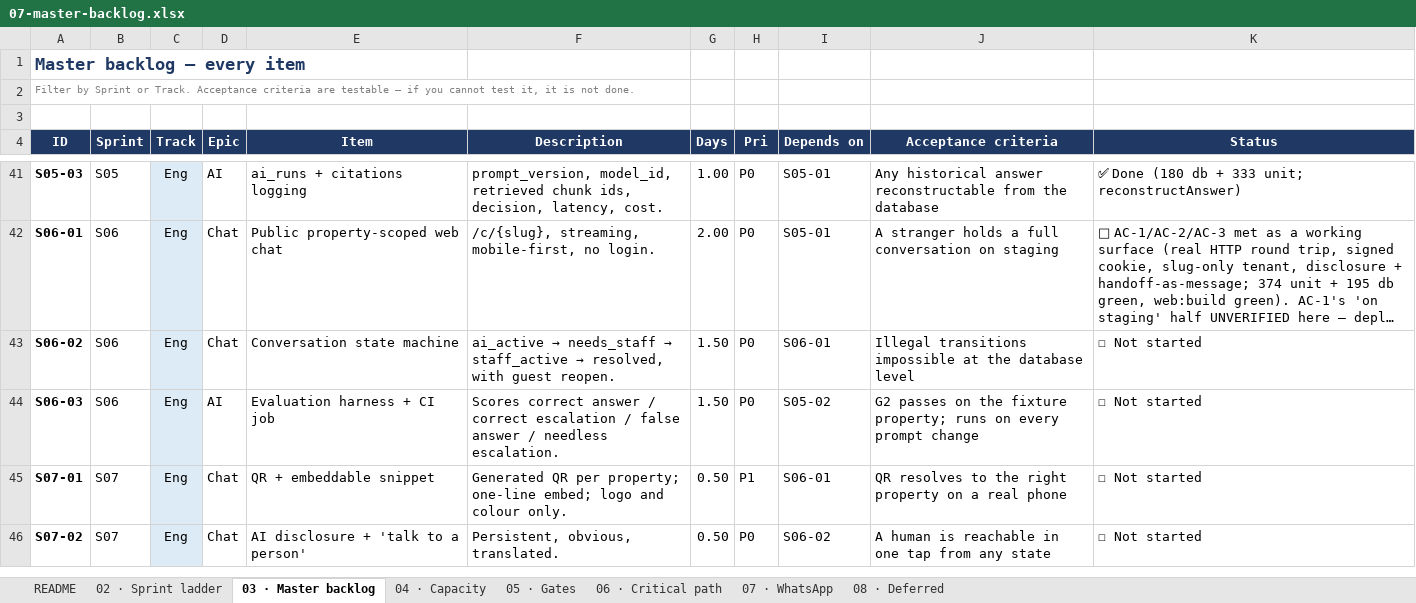
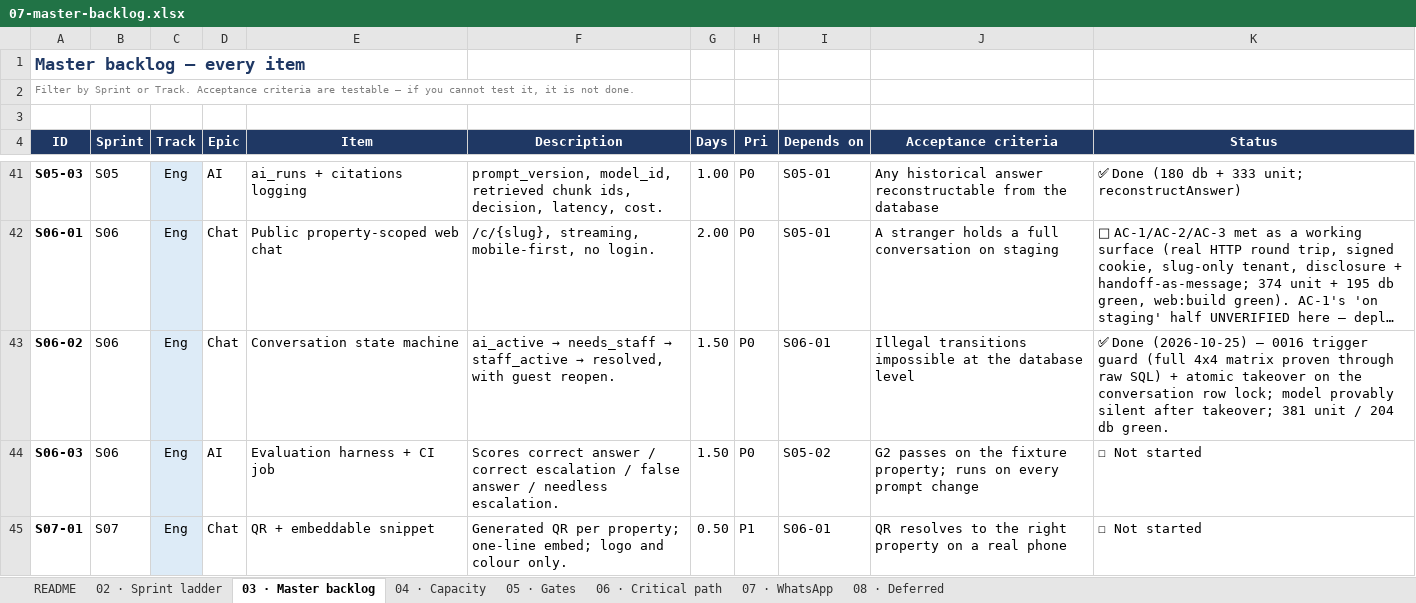
Before and after one commit to jtanori/ai-guest-concierge-1, an Excel workbook: docs/07-master-backlog.xlsx, sheet 03 · Master backlog, drawn as a sheet; only a part is shown, gaps mark what is left out; the shorter side is filled out with more unchanged rows; long unchanged cells end in …; values as stored, in another font and other column widths than the file's, no borders; the diff names each change by its address in the sheet, - before the commit and + after, or states it on an @@ line.

Commit message:
S06-02: conversation state machine
- db/migrations/0016_conversation_state.sql: conversations.ai_state
  (idle | awaiting_ai | awaiting_staff | resolved), a BEFORE UPDATE OF ai_state
  trigger holding the allowed-transition matrix (P0001 otherwise), and a partial
  index for the who-is-waiting queue. Charter calculated 0014; rebased to 0016.
- src/conversation/state.ts: the same matrix in TypeScript, lockState,
  transition, takeover (state + handoff_reasons + human_takeover in one
  transaction) and assertModelMaySpeak.
- src/guest/service.ts: the guest turn runs under the conversation's row lock;
  an awaiting_staff conversation never reaches the provider and is answered with
  guest.staff_reply_pending instead; answers return the thread to idle, anything
  needing a human parks it in awaiting_staff.
- catalogue: guest.staff_reply_pending (es/en).
- tests: 7 unit matrix cases; 9 db cases walking all 16 pairs through raw SQL,
  plus the serialisation test (takeover waits for the in-flight turn) and the
  post-takeover guest turn.

AC-1 and AC-2 met and machine-verified.

Co-authored-by: arena-agent <297053741+arena-agent@users.noreply.github.com>

```diff
--- a/docs/07-master-backlog.xlsx (sheet 03 · Master backlog)
+++ b/docs/07-master-backlog.xlsx (sheet 03 · Master backlog)
-K43 (Status): ☐ Not started
+K43 (Status): ✅ Done (2026-10-25) — 0016 trigger guard (full 4x4 matrix proven through raw SQL) + atomic takeover on the conversation row lock; model provably silent after takeover; 381 unit / 204 db green.
```
Also changed, not shown: 11 other files.
